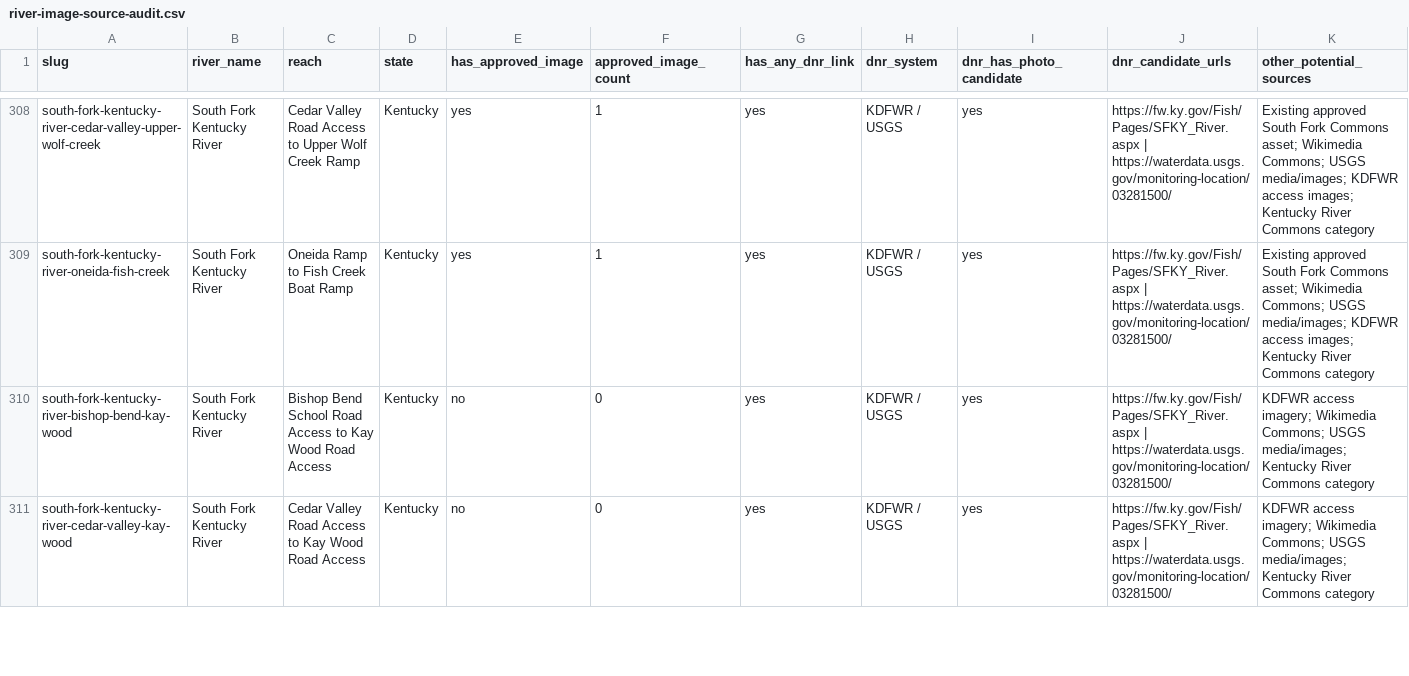
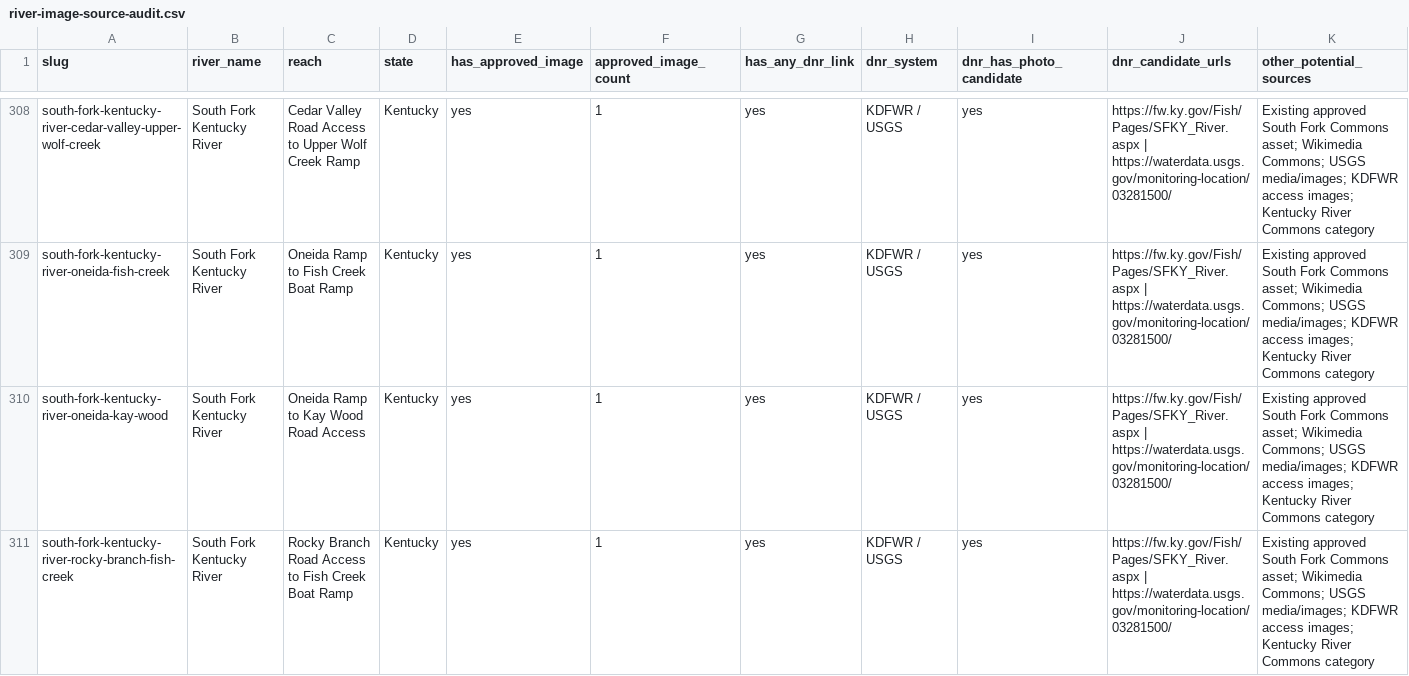
Before and after one commit to EckceptionalSolutions/PaddleTodayV2, a CSV file: docs/river-image-source-audit.csv, drawn as a sheet; only a part is shown, gaps mark what is left out; the shorter side is filled out with more unchanged rows; rows hold the shown columns only; the diff covers the shown part only; the diff names each change by its address in the sheet, - before the commit and + after, or states it on an @@ line.

Commit message:
Add three South Fork Kentucky River routes

```diff
--- a/docs/river-image-source-audit.csv
+++ b/docs/river-image-source-audit.csv
+row 310: south-fork-kentucky-river-oneida-kay-wood | South Fork Kentucky River | Oneida Ramp to Kay Wood Road Access | Kentucky | yes | 1 | yes | KDFWR / USGS | yes | https://fw.ky.gov/Fish/Pages/SFKY_River.aspx | https://waterdata.usgs.gov/monitoring-location/03281500/ | Existing approved South Fork Commons asset; Wikimedia Commons; USGS media/images; KDFWR access images; Kentucky River Commons category
+row 311: south-fork-kentucky-river-rocky-branch-fish-creek | South Fork Kentucky River | Rocky Branch Road Access to Fish Creek Boat Ramp | Kentucky | yes | 1 | yes | KDFWR / USGS | yes | https://fw.ky.gov/Fish/Pages/SFKY_River.aspx | https://waterdata.usgs.gov/monitoring-location/03281500/ | Existing approved South Fork Commons asset; Wikimedia Commons; USGS media/images; KDFWR access images; Kentucky River Commons category
```
Also changed, not shown: 1 added row elsewhere in this file, 4 other files.
